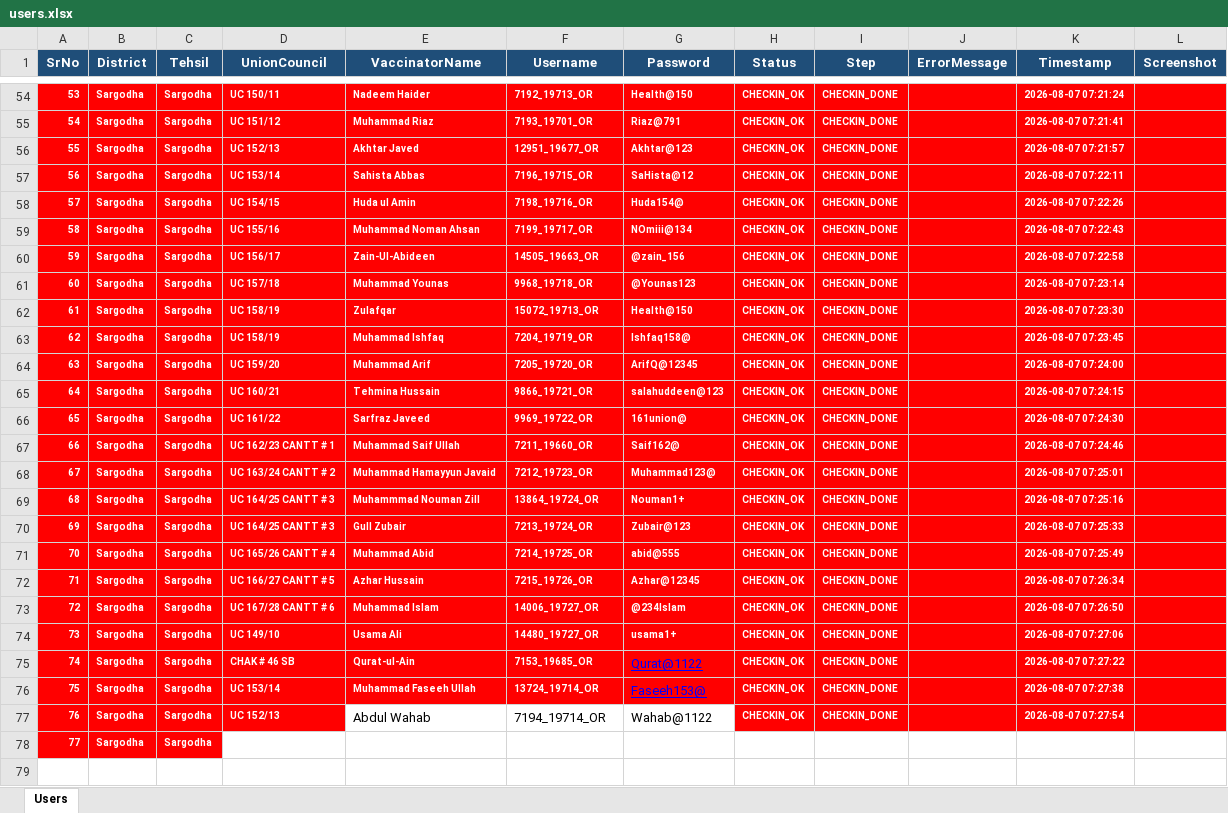
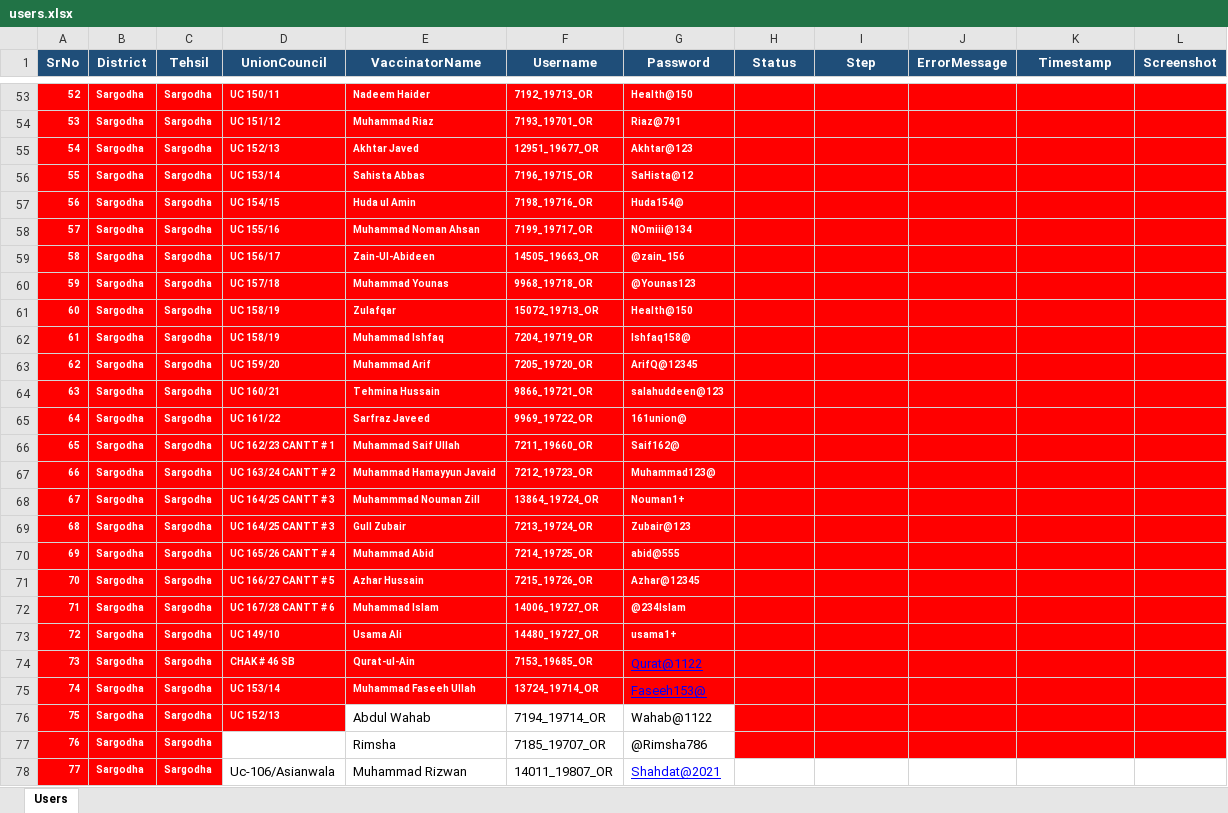
Before and after one commit to muhammadhasnain3031/epi-work, an Excel workbook: data/users.xlsx, sheet Users, drawn as a sheet; only a part is shown, gaps mark what is left out; values as stored, in another font and other column widths than the file's, no borders; addresses are those after the commit; the diff covers the shown part only; the diff names each change by its address in the sheet, - before the commit and + after, or states it on an @@ line.

```diff
--- a/data/users.xlsx (sheet Users)
+++ b/data/users.xlsx (sheet Users)
@@ column A (SrNo) renumbered between rows 4 and 77 @@
-H53:H76 (Status): CHECKIN_OK
+H53:H76 (Status): (empty)
-I53:I76 (Step): CHECKIN_DONE
+I53:I76 (Step): (empty)
-K53 (Timestamp): 2026-08-07 07:21:24
+K53 (Timestamp): (empty)
-K54 (Timestamp): 2026-08-07 07:21:41
+K54 (Timestamp): (empty)
-K55 (Timestamp): 2026-08-07 07:21:57
+K55 (Timestamp): (empty)
-K56 (Timestamp): 2026-08-07 07:22:11
+K56 (Timestamp): (empty)
-K57 (Timestamp): 2026-08-07 07:22:26
+K57 (Timestamp): (empty)
-K58 (Timestamp): 2026-08-07 07:22:43
+K58 (Timestamp): (empty)
-K59 (Timestamp): 2026-08-07 07:22:58
+K59 (Timestamp): (empty)
-K60 (Timestamp): 2026-08-07 07:23:14
+K60 (Timestamp): (empty)
-K61 (Timestamp): 2026-08-07 07:23:30
+K61 (Timestamp): (empty)
-K62 (Timestamp): 2026-08-07 07:23:45
+K62 (Timestamp): (empty)
-K63 (Timestamp): 2026-08-07 07:24:00
+K63 (Timestamp): (empty)
-K64 (Timestamp): 2026-08-07 07:24:15
+K64 (Timestamp): (empty)
-K65 (Timestamp): 2026-08-07 07:24:30
+K65 (Timestamp): (empty)
-K66 (Timestamp): 2026-08-07 07:24:46
+K66 (Timestamp): (empty)
-K67 (Timestamp): 2026-08-07 07:25:01
+K67 (Timestamp): (empty)
-K68 (Timestamp): 2026-08-07 07:25:16
+K68 (Timestamp): (empty)
-K69 (Timestamp): 2026-08-07 07:25:33
+K69 (Timestamp): (empty)
-K70 (Timestamp): 2026-08-07 07:25:49
+K70 (Timestamp): (empty)
-K71 (Timestamp): 2026-08-07 07:26:34
+K71 (Timestamp): (empty)
-K72 (Timestamp): 2026-08-07 07:26:50
+K72 (Timestamp): (empty)
-K73 (Timestamp): 2026-08-07 07:27:06
+K73 (Timestamp): (empty)
-K74 (Timestamp): 2026-08-07 07:27:22
+K74 (Timestamp): (empty)
-K75 (Timestamp): 2026-08-07 07:27:38
+K75 (Timestamp): (empty)
-K76 (Timestamp): 2026-08-07 07:27:54
+K76 (Timestamp): (empty)
-E77 (VaccinatorName): (empty)
+E77 (VaccinatorName): Rimsha
-F77 (Username): (empty)
+F77 (Username): 7185_19707_OR
-G77 (Password): (empty)
+G77 (Password): @Rimsha786
-H77:L77 fill: none
+H77:L77 fill: #FF0000
+row 78: 77 | Sargodha | Sargodha | Uc-106/Asianwala | Muhammad Rizwan | 14011_19807_OR | Shahdat@2021
```
Also changed, not shown: 1 removed row and 153 edited cells elsewhere in this sheet, users.xlsx, 7 other files.
